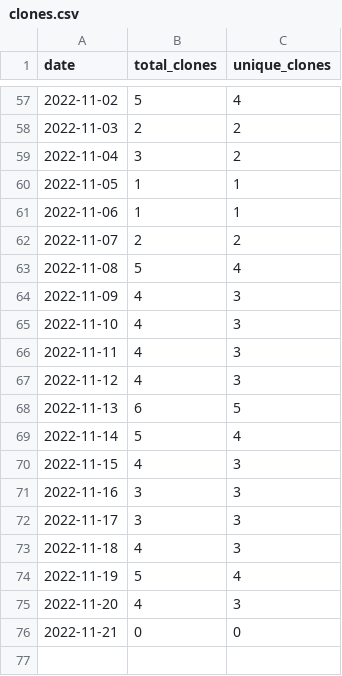
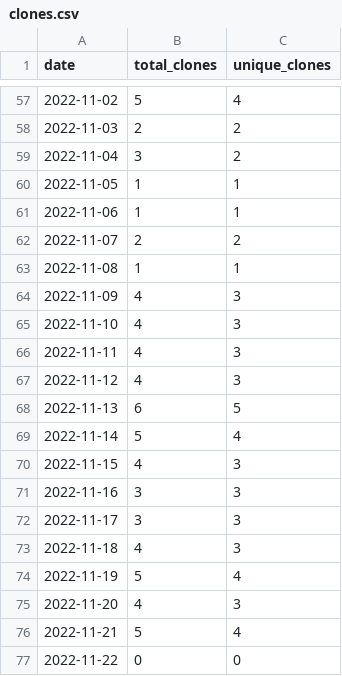
Before and after one commit to MatthewBentz/Comp2710, a CSV file: .traffic/clones.csv, drawn as a sheet; only a part is shown, gaps mark what is left out.

Commit message:
Updating repository traffic graph

```diff
--- a/.traffic/clones.csv
+++ b/.traffic/clones.csv
@@ -62,3 +62,3 @@ date,total_clones,unique_clones
 2022-11-07,2,2
-2022-11-08,5,4
+2022-11-08,1,1
 2022-11-09,4,3
@@ -75,2 +75,3 @@ date,total_clones,unique_clones
 2022-11-20,4,3
-2022-11-21,0,0
+2022-11-21,5,4
+2022-11-22,0,0
```
Also changed, not shown: .traffic/views.csv, 3 other files.
